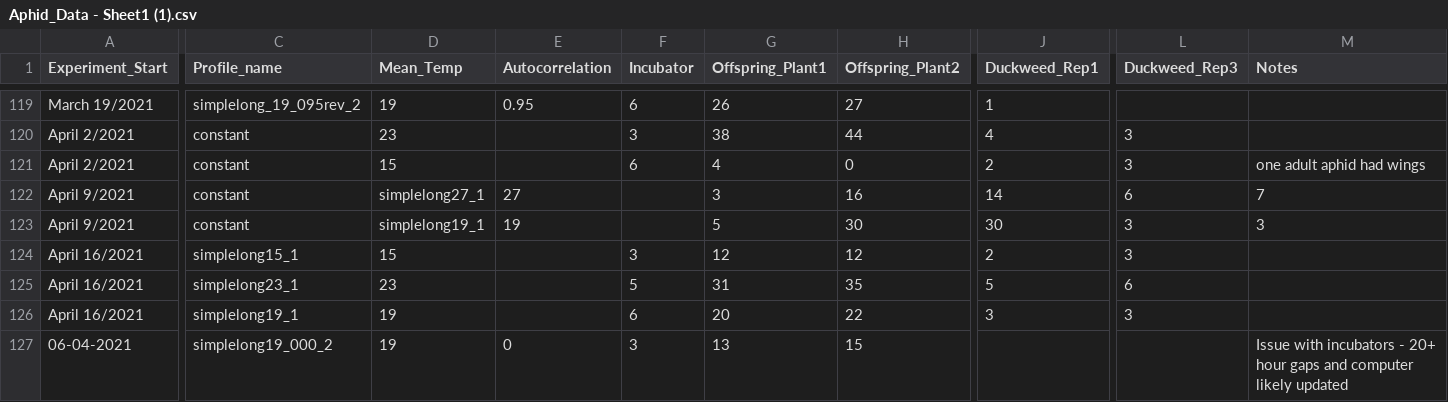
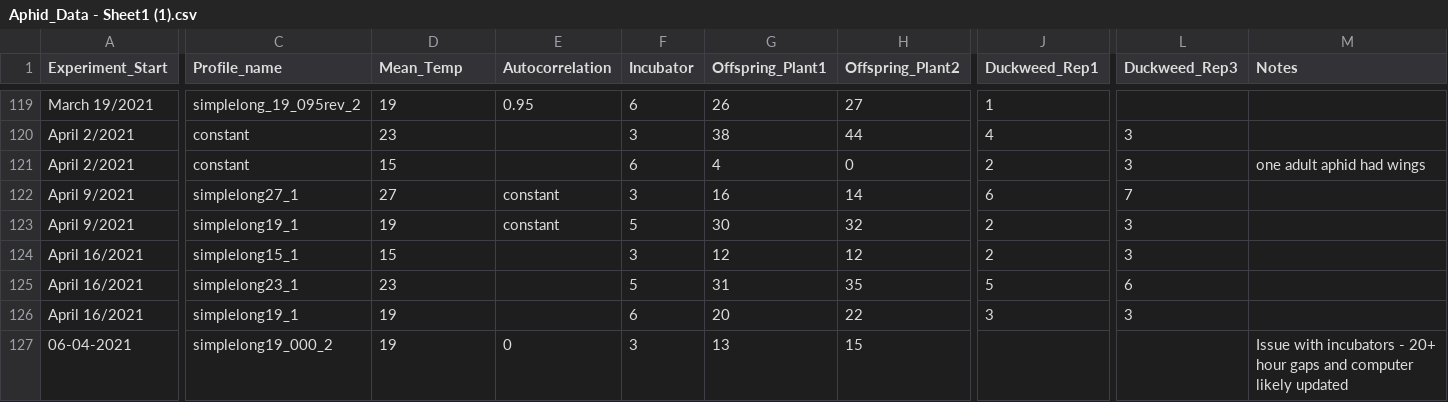
Before and after one commit to Cuddington-Lab/thermal-experiments, a CSV file: Aphid_Data - Sheet1 (1).csv, drawn as a sheet; only a part is shown, gaps mark what is left out; removed rows and columns are numbered as before the commit, all else as after; rows hold the shown columns only; the diff names each change by its address in the sheet, - before the commit and + after, or states it on an @@ line.

Commit message:
Update Aphid_Data - Sheet1 (1).csv

```diff
--- a/Aphid_Data - Sheet1 (1).csv
+++ b/Aphid_Data - Sheet1 (1).csv
-C122 (Profile_name): constant
+C122 (Profile_name): simplelong27_1
-D122 (Mean_Temp): simplelong27_1
+D122 (Mean_Temp): 27
-E122 (Autocorrelation): 27
+E122 (Autocorrelation): constant
-F122 (Incubator): (empty)
+F122 (Incubator): 3
-G122 (Offspring_Plant1): 3
+G122 (Offspring_Plant1): 16
-H122 (Offspring_Plant2): 16
+H122 (Offspring_Plant2): 14
-J122 (Duckweed_Rep1): 14
+J122 (Duckweed_Rep1): 6
-L122 (Duckweed_Rep3): 6
+L122 (Duckweed_Rep3): 7
-M122 (Notes): 7
+M122 (Notes): (empty)
-row 123: April 9/2021 | constant | simplelong19_1 | 19 |  | 5 | 30 | 30 | 3 | 3
+row 123: April 9/2021 | simplelong19_1 | 19 | constant | 5 | 30 | 32 | 2 | 3
```
